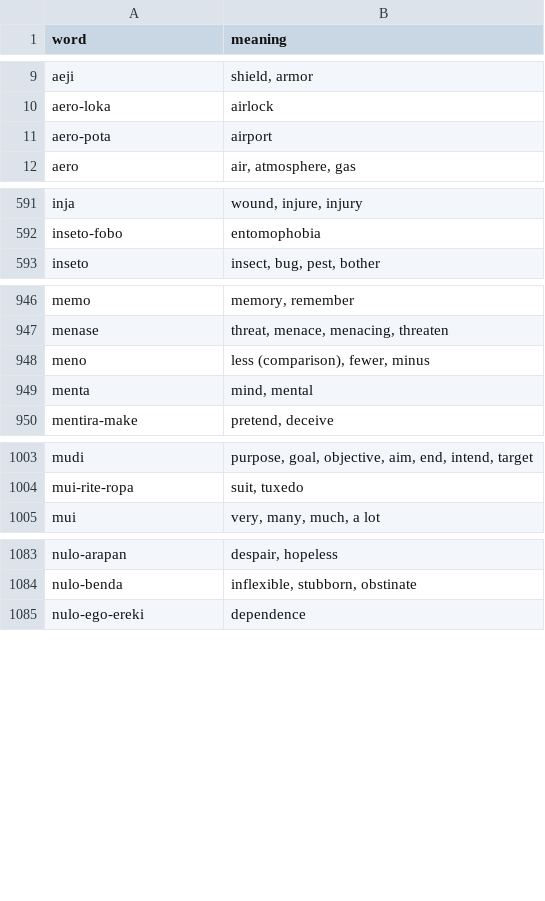
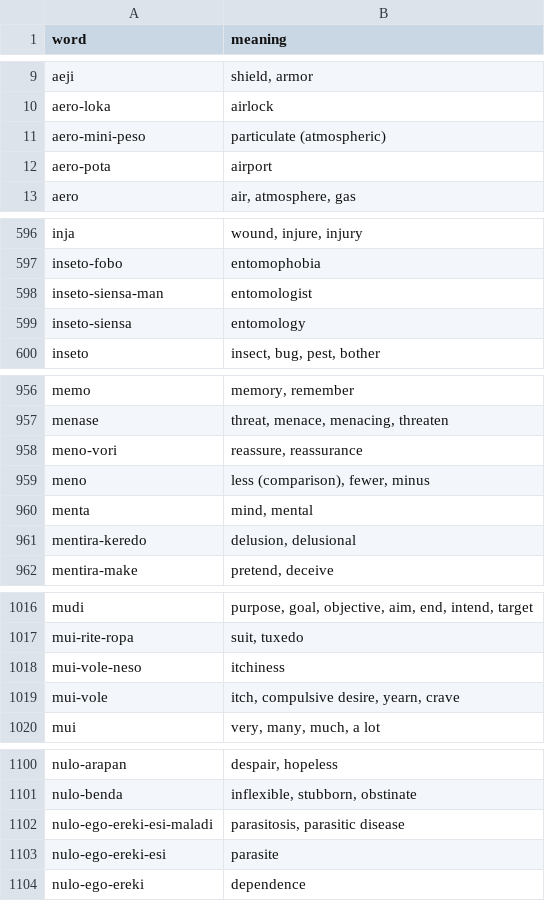
Before and after one commit to jProgr/buku-name, a CSV file: src/data/mini_dictionary.csv, drawn as a sheet; only a part is shown, gaps mark what is left out; the diff covers the shown part only; the diff names each change by its address in the sheet, - before the commit and + after, or states it on an @@ line.

Commit message:
Update dictionary

```diff
--- a/src/data/mini_dictionary.csv
+++ b/src/data/mini_dictionary.csv
+row 11: aero-mini-peso | particulate (atmospheric)
+row 598: inseto-siensa-man | entomologist
+row 599: inseto-siensa | entomology
+row 958: meno-vori | reassure, reassurance
+row 961: mentira-keredo | delusion, delusional
+row 1018: mui-vole-neso | itchiness
+row 1019: mui-vole | itch, compulsive desire, yearn, crave
+row 1102: nulo-ego-ereki-esi-maladi | parasitosis, parasitic disease
+row 1103: nulo-ego-ereki-esi | parasite
```
Also changed, not shown: 18 added rows and 3 edited cells elsewhere in this file, 2 other files.
